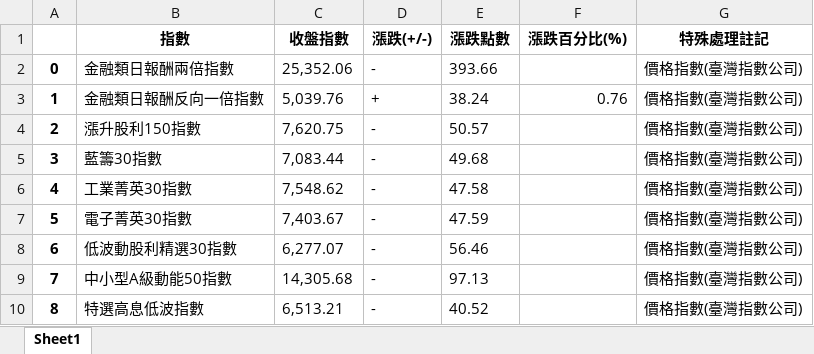
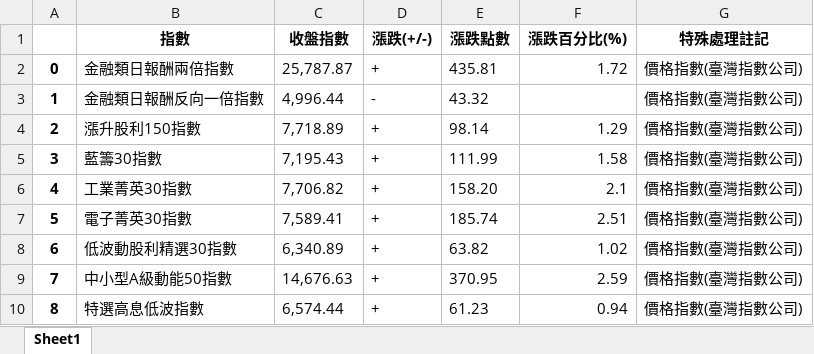
Before and after one commit to davgo0103/Financial-data-analysis, an Excel workbook: 專題/2.xlsx, sheet Sheet1, drawn as a sheet; only a part is shown; values as stored, in another font and other column widths than the file's, no borders; the diff covers the shown part only; the diff names each change by its address in the sheet, - before the commit and + after, or states it on an @@ line.

```diff
--- a/專題/2.xlsx (sheet Sheet1)
+++ b/專題/2.xlsx (sheet Sheet1)
-C2 (收盤指數): 25,352.06
+C2 (收盤指數): 25,787.87
-D2 (漲跌(+/-)): -
+D2 (漲跌(+/-)): +
-E2 (漲跌點數): 393.66
+E2 (漲跌點數): 435.81
-F2 (漲跌百分比(%)): (empty)
+F2 (漲跌百分比(%)): 1.72
-C3 (收盤指數): 5,039.76
+C3 (收盤指數): 4,996.44
-D3 (漲跌(+/-)): +
+D3 (漲跌(+/-)): -
-E3 (漲跌點數): 38.24
+E3 (漲跌點數): 43.32
-F3 (漲跌百分比(%)): 0.76
+F3 (漲跌百分比(%)): (empty)
-C4 (收盤指數): 7,620.75
+C4 (收盤指數): 7,718.89
-D4:D10 (漲跌(+/-)): -
+D4:D10 (漲跌(+/-)): +
-E4 (漲跌點數): 50.57
+E4 (漲跌點數): 98.14
-F4 (漲跌百分比(%)): (empty)
+F4 (漲跌百分比(%)): 1.29
-C5 (收盤指數): 7,083.44
+C5 (收盤指數): 7,195.43
-E5 (漲跌點數): 49.68
+E5 (漲跌點數): 111.99
-F5 (漲跌百分比(%)): (empty)
+F5 (漲跌百分比(%)): 1.58
-C6 (收盤指數): 7,548.62
+C6 (收盤指數): 7,706.82
-E6 (漲跌點數): 47.58
+E6 (漲跌點數): 158.20
-F6 (漲跌百分比(%)): (empty)
+F6 (漲跌百分比(%)): 2.1
-C7 (收盤指數): 7,403.67
+C7 (收盤指數): 7,589.41
-E7 (漲跌點數): 47.59
+E7 (漲跌點數): 185.74
-F7 (漲跌百分比(%)): (empty)
+F7 (漲跌百分比(%)): 2.51
-C8 (收盤指數): 6,277.07
+C8 (收盤指數): 6,340.89
-E8 (漲跌點數): 56.46
+E8 (漲跌點數): 63.82
-F8 (漲跌百分比(%)): (empty)
+F8 (漲跌百分比(%)): 1.02
-C9 (收盤指數): 14,305.68
+C9 (收盤指數): 14,676.63
-E9 (漲跌點數): 97.13
+E9 (漲跌點數): 370.95
-F9 (漲跌百分比(%)): (empty)
+F9 (漲跌百分比(%)): 2.59
-C10 (收盤指數): 6,513.21
+C10 (收盤指數): 6,574.44
-E10 (漲跌點數): 40.52
+E10 (漲跌點數): 61.23
-F10 (漲跌百分比(%)): (empty)
+F10 (漲跌百分比(%)): 0.94
```
Also changed, not shown: 100 edited cells elsewhere in this sheet, 專題/0.xlsx, 專題/1.xlsx, 9 other files.
